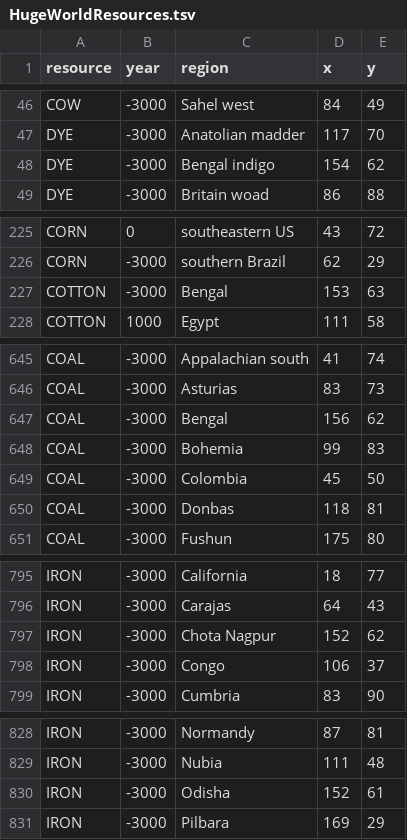
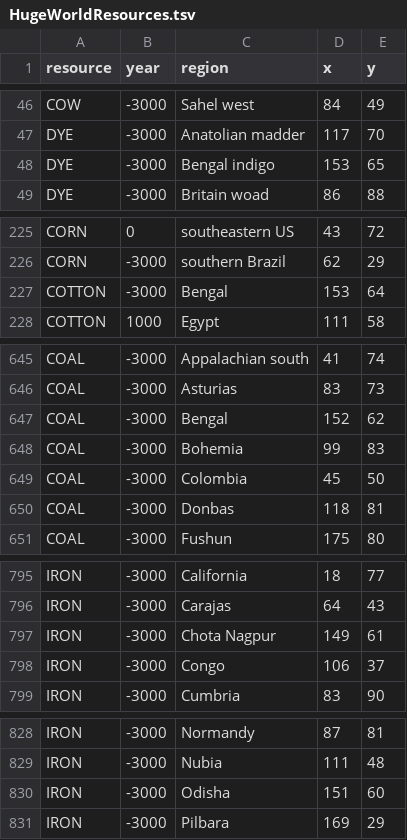
Before and after one commit to fabianmaurer/awakened-rfc, a TSV file: docs/HugeWorldResources.tsv, drawn as a sheet; only a part is shown, gaps mark what is left out.

```diff
--- a/docs/HugeWorldResources.tsv
+++ b/docs/HugeWorldResources.tsv
@@ -47,3 +47,3 @@ COW	-3000	Sahel west	84	49
 DYE	-3000	Anatolian madder	117	70
-DYE	-3000	Bengal indigo	154	62
+DYE	-3000	Bengal indigo	153	65
 DYE	-3000	Britain woad	86	88
@@ -226,3 +226,3 @@ CORN	0	southeastern US	43	72
 CORN	-3000	southern Brazil	62	29
-COTTON	-3000	Bengal	153	63
+COTTON	-3000	Bengal	153	64
 COTTON	1000	Egypt	111	58
@@ -646,3 +646,3 @@ COAL	-3000	Appalachian south	41	74
 COAL	-3000	Asturias	83	73
-COAL	-3000	Bengal	156	62
+COAL	-3000	Bengal	152	62
 COAL	-3000	Bohemia	99	83
@@ -796,3 +796,3 @@ IRON	-3000	California	18	77
 IRON	-3000	Carajas	64	43
-IRON	-3000	Chota Nagpur	152	62
+IRON	-3000	Chota Nagpur	149	61
 IRON	-3000	Congo	106	37
@@ -829,3 +829,3 @@ IRON	-3000	Normandy	87	81
 IRON	-3000	Nubia	111	48
-IRON	-3000	Odisha	152	61
+IRON	-3000	Odisha	151	60
 IRON	-3000	Pilbara	169	29
```
Also changed, not shown: 9 other files.
